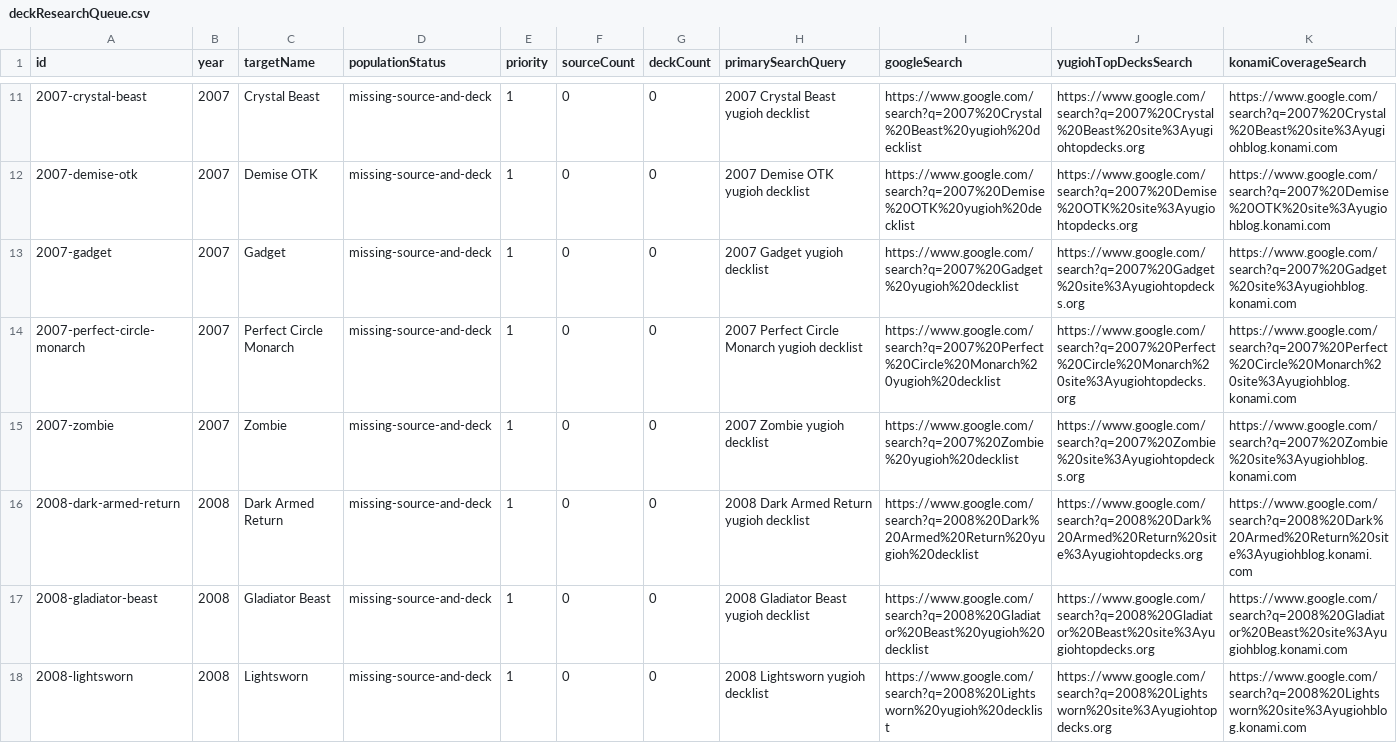
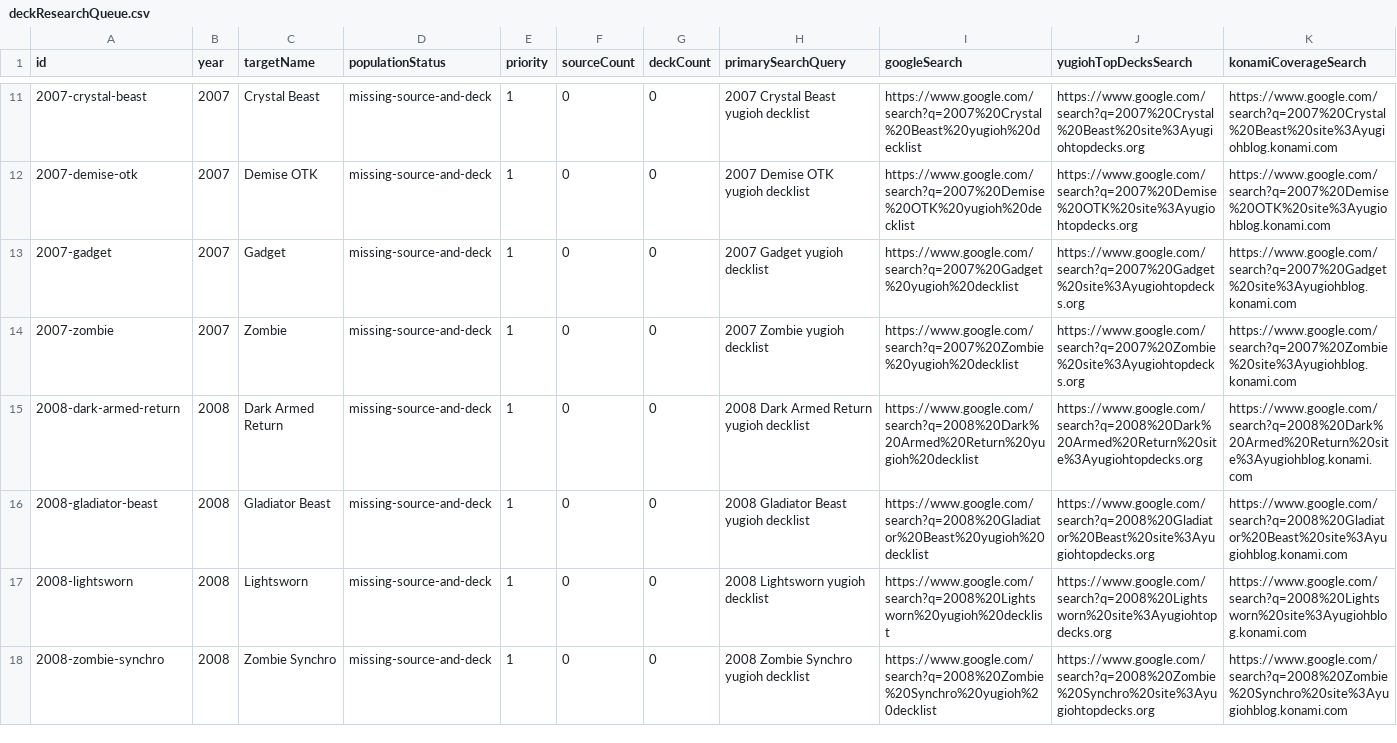
Before and after one commit to Idontyoudont/yugiohmetadecks, a CSV file: data/deckResearchQueue.csv, drawn as a sheet; only a part is shown, gaps mark what is left out; the shorter side is filled out with more unchanged rows; removed rows and columns are numbered as before the commit, all else as after; rows hold the shown columns only; the diff covers the shown part only; the diff names each change by its address in the sheet, - before the commit and + after, or states it on an @@ line.

```diff
--- a/data/deckResearchQueue.csv
+++ b/data/deckResearchQueue.csv
-row 14: 2007-perfect-circle-monarch | 2007 | Perfect Circle Monarch | missing-source-and-deck | 1 | 0 | 0 | 2007 Perfect Circle Monarch yugioh decklist | https://www.google.com/search?q=2007%20Perfect%20Circle%20Monarch%20yugioh%20decklist | https://www.google.com/search?q=2007%20Perfect%20Circle%20Monarch%20site%3Ayugiohtopdecks.org | https://www.google.com/search?q=2007%20Perfect%20Circle%20Monarch%20site%3Ayugiohblog.konami.com
```
Also changed, not shown: 4 added rows and 3 removed rows elsewhere in this file, data/deckPopulationReport.csv, 5 other files.
